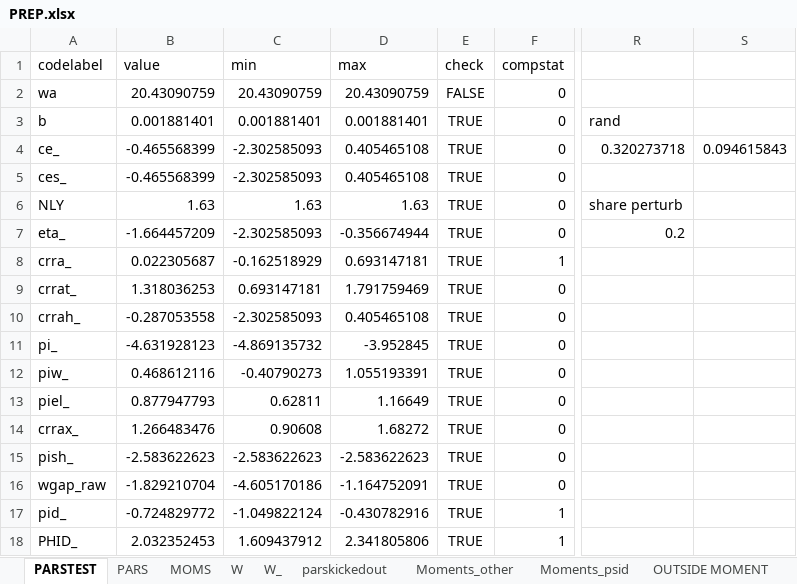
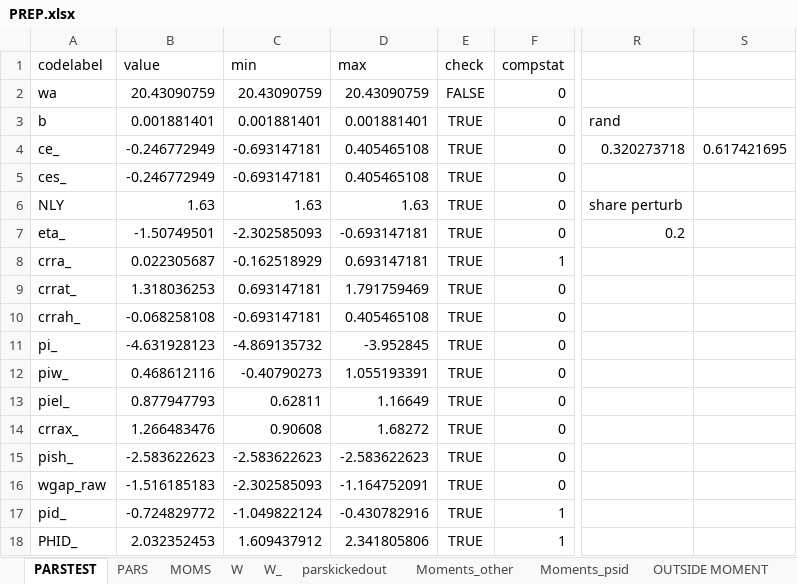
Before and after one commit to tranosov/JMP, an Excel workbook: input/PREP.xlsx, sheet PARSTEST, drawn as a sheet; only a part is shown, gaps mark what is left out; values as stored, in another font and other column widths than the file's, no borders; the diff names each change by its address in the sheet, - before the commit and + after, or states it on an @@ line.

```diff
--- a/input/PREP.xlsx (sheet PARSTEST)
+++ b/input/PREP.xlsx (sheet PARSTEST)
-B4:B5 (value): -0.465568399
+B4:B5 (value): -0.246772949
-C4:C5 (min): -2.302585093
+C4:C5 (min): -0.693147181
-S4: 0.094615843
+S4: 0.617421695
-B7 (value): -1.664457209
+B7 (value): -1.50749501
-D7 (max): -0.356674944
+D7 (max): -0.693147181
-B10 (value): -0.287053558
+B10 (value): -0.068258108
-C10 (min): -2.302585093
+C10 (min): -0.693147181
-B16 (value): -1.829210704
+B16 (value): -1.516185183
-C16 (min): -4.605170186
+C16 (min): -2.302585093
```
Also changed, not shown: sheet PARS, 6 other files.
